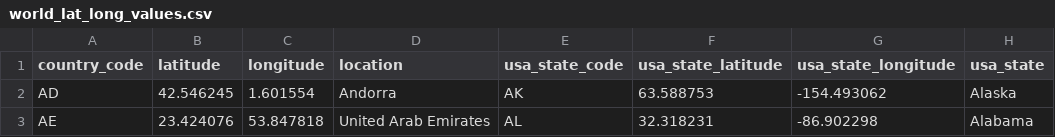
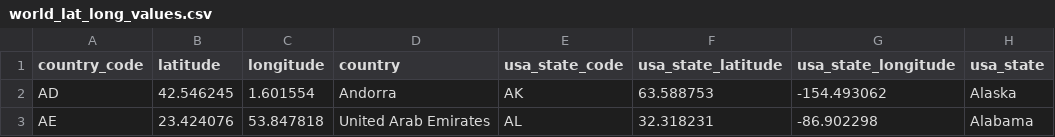
Before and after one commit to yasarsabir/Project-3, a CSV file: Resources/world_lat_long_values.csv, drawn as a sheet; only a part is shown.

Commit message:
update

```diff
--- a/Resources/world_lat_long_values.csv
+++ b/Resources/world_lat_long_values.csv
@@ -1,2 +1,2 @@
-country_code,latitude,longitude,location,usa_state_code,usa_state_latitude,usa_state_longitude,usa_state
+country_code,latitude,longitude,country,usa_state_code,usa_state_latitude,usa_state_longitude,usa_state
 AD,42.546245,1.601554,Andorra,AK,63.588753,-154.493062,Alaska
```
